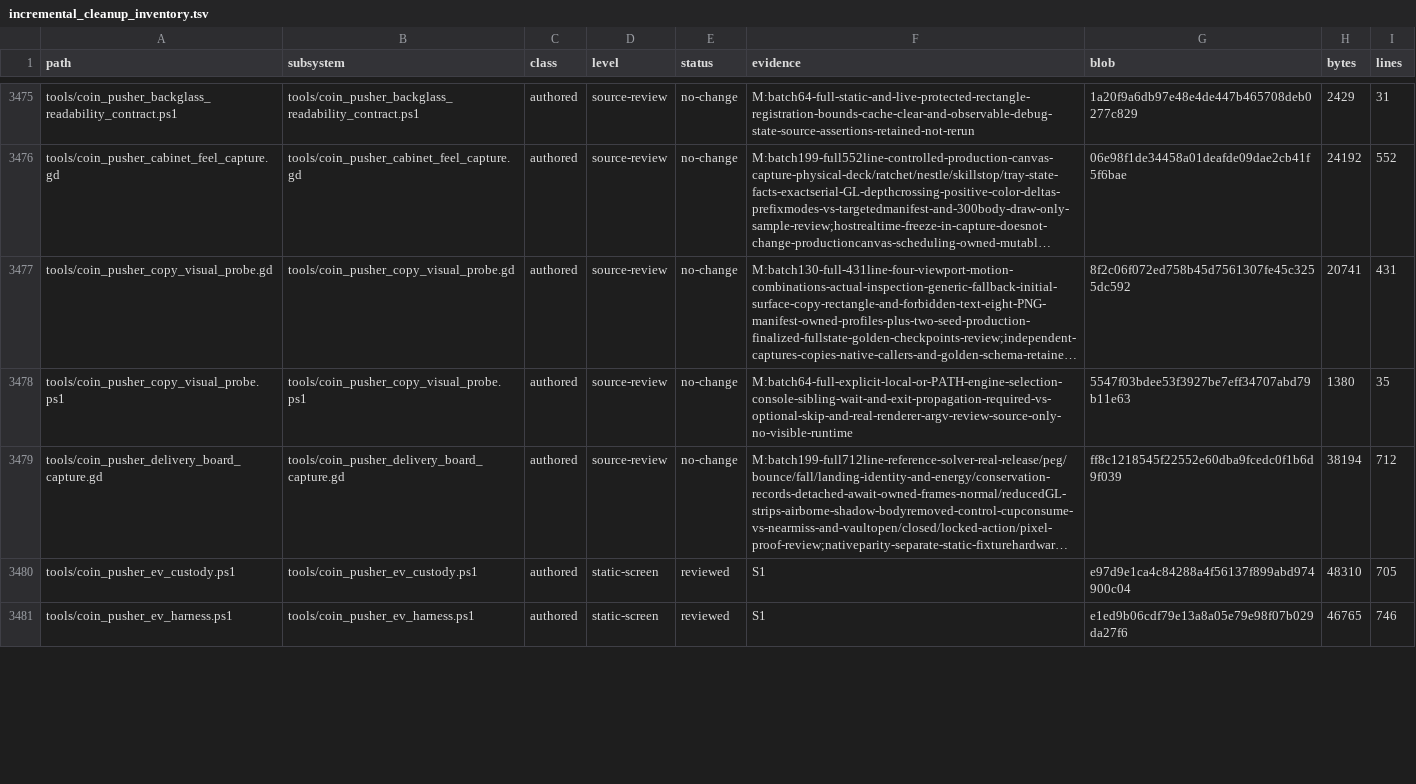
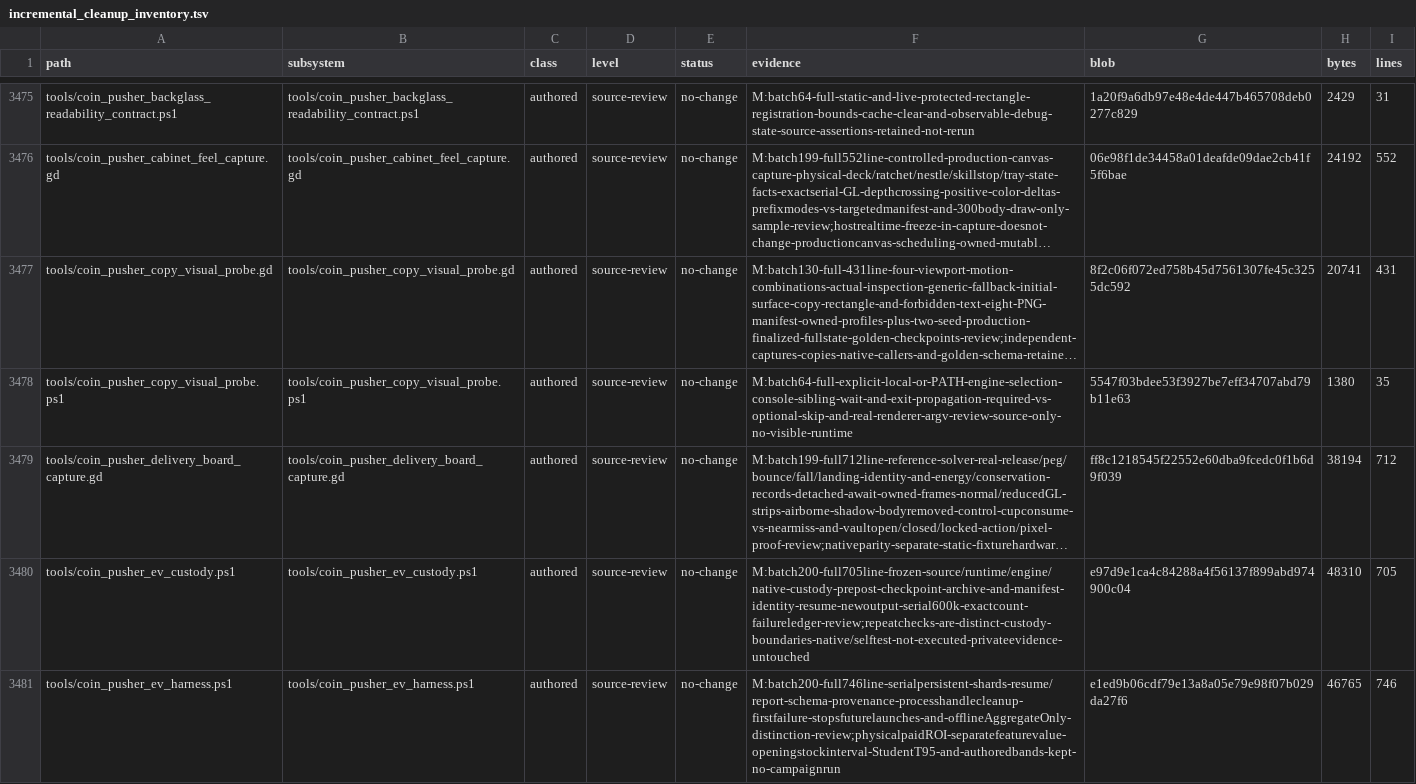
Before and after one commit to erikjpet/BeatTheHouse, a TSV file: docs/testing/incremental_cleanup_inventory.tsv, drawn as a sheet; only a part is shown, gaps mark what is left out; long unchanged cells end in …; the diff covers the shown part only; the diff names each change by its address in the sheet, - before the commit and + after, or states it on an @@ line.

```diff
--- a/docs/testing/incremental_cleanup_inventory.tsv
+++ b/docs/testing/incremental_cleanup_inventory.tsv
-D3480:D3481 (level): static-screen
+D3480:D3481 (level): source-review
-E3480:E3481 (status): reviewed
+E3480:E3481 (status): no-change
-F3480 (evidence): S1
+F3480 (evidence): M:batch200-full705line-frozen-source/runtime/engine/native-custody-prepost-checkpoint-archive-and-manifest-identity-resume-newoutput-serial600k-exactcount-failureledger-review;repeatchecks-are-distinct-custody-boundaries-native/selftest-not-executed-privateevidence-untouched
-F3481 (evidence): S1
+F3481 (evidence): M:batch200-full746line-serialpersistent-shards-resume/report-schema-provenance-processhandlecleanup-firstfailure-stopsfuturelaunches-and-offlineAggregateOnly-distinction-review;physicalpaidROI-separatefeaturevalue-openingstockinterval-StudentT95-and-authoredbands-kept-no-campaignrun
```
Also changed, not shown: 9 edited cells elsewhere in this file, 2 other files.
